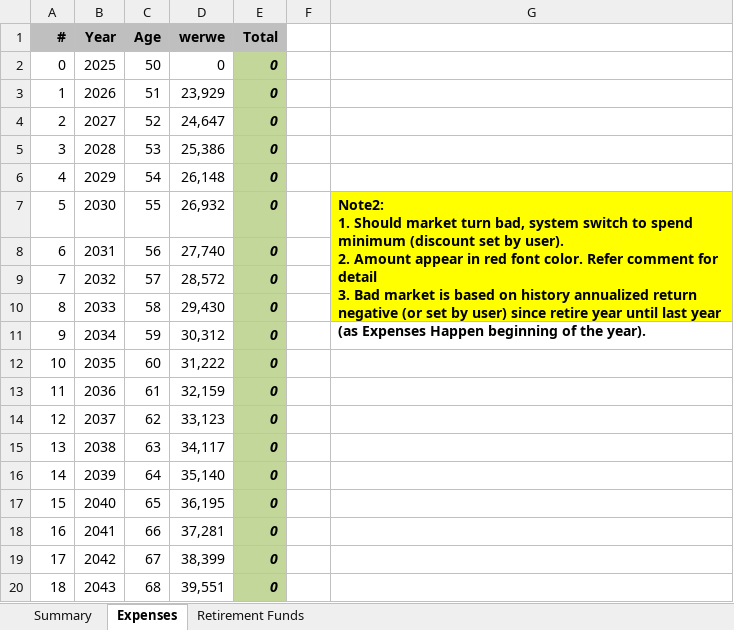
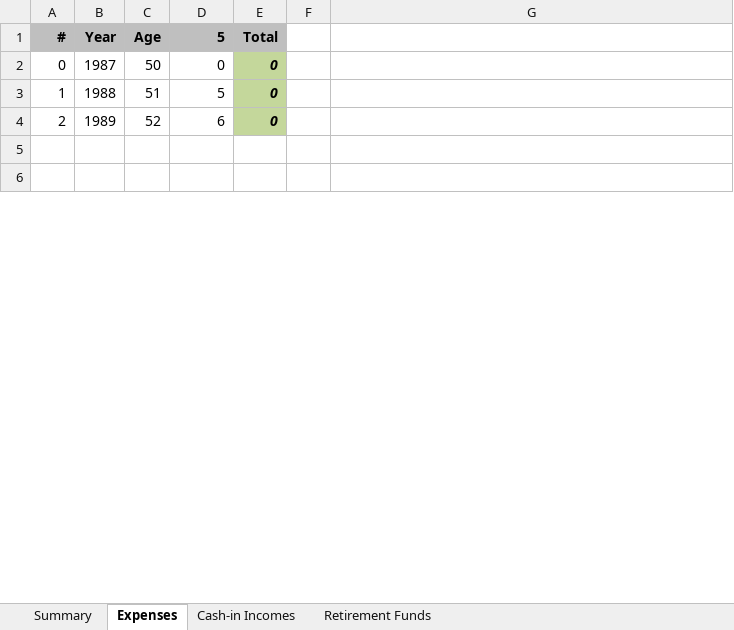
Before and after one commit to lakwli/dynaretire, an Excel workbook: web_request.xlsx, sheet Expenses, drawn as a sheet; only a part is shown; values as stored, in another font and other column widths than the file's, no borders; removed rows and columns are numbered as before the commit, all else as after; ↵ is a line break in a cell; the diff covers the shown part only; the diff names each change by its address in the sheet, - before the commit and + after, or states it on an @@ line.

```diff
--- a/web_request.xlsx (sheet Expenses)
+++ b/web_request.xlsx (sheet Expenses)
+sheet tab: Cash-in Incomes
-D1: werwe
+D1: 5
-B2 (Year): 2025
+B2 (Year): 1987
-B3 (Year): 2026
+B3 (Year): 1988
-D3 (5): 23,929
+D3 (5): 5
-B4 (Year): 2027
+B4 (Year): 1989
-D4 (5): 24,647
+D4 (5): 6
-row 5: 3 | 2028 | 53 | 25,386 | 0
+row 5: (empty)
-E5:E6 fill: #C4D79B
+E5:E6 fill: none
-row 6: 4 | 2029 | 54 | 26,148 | 0
+row 6: (empty)
-row 7: 5 | 2030 | 55 | 26,932 | 0 |  | Note2: ↵ 1. Should market turn bad, system switch to spend minimum (discount set by user). ↵ 2. Amount appear in red font color. Refer comment for detail ↵ 3. Bad market is based on history annualized return negative (or set by user) since retire year until last year (as Expenses Happen beginning of the year).
-row 8: 6 | 2031 | 56 | 27,740 | 0
-row 9: 7 | 2032 | 57 | 28,572 | 0
-row 10: 8 | 2033 | 58 | 29,430 | 0
-row 11: 9 | 2034 | 59 | 30,312 | 0
-row 12: 10 | 2035 | 60 | 31,222 | 0
-row 13: 11 | 2036 | 61 | 32,159 | 0
-row 14: 12 | 2037 | 62 | 33,123 | 0
-row 15: 13 | 2038 | 63 | 34,117 | 0
-row 16: 14 | 2039 | 64 | 35,140 | 0
-row 17: 15 | 2040 | 65 | 36,195 | 0
-row 18: 16 | 2041 | 66 | 37,281 | 0
-row 19: 17 | 2042 | 67 | 38,399 | 0
-row 20: 18 | 2043 | 68 | 39,551 | 0
```
Also changed, not shown: 1 added row and 32 removed rows elsewhere in this sheet, sheet Retirement Funds, sheet Summary, 10 other files.
